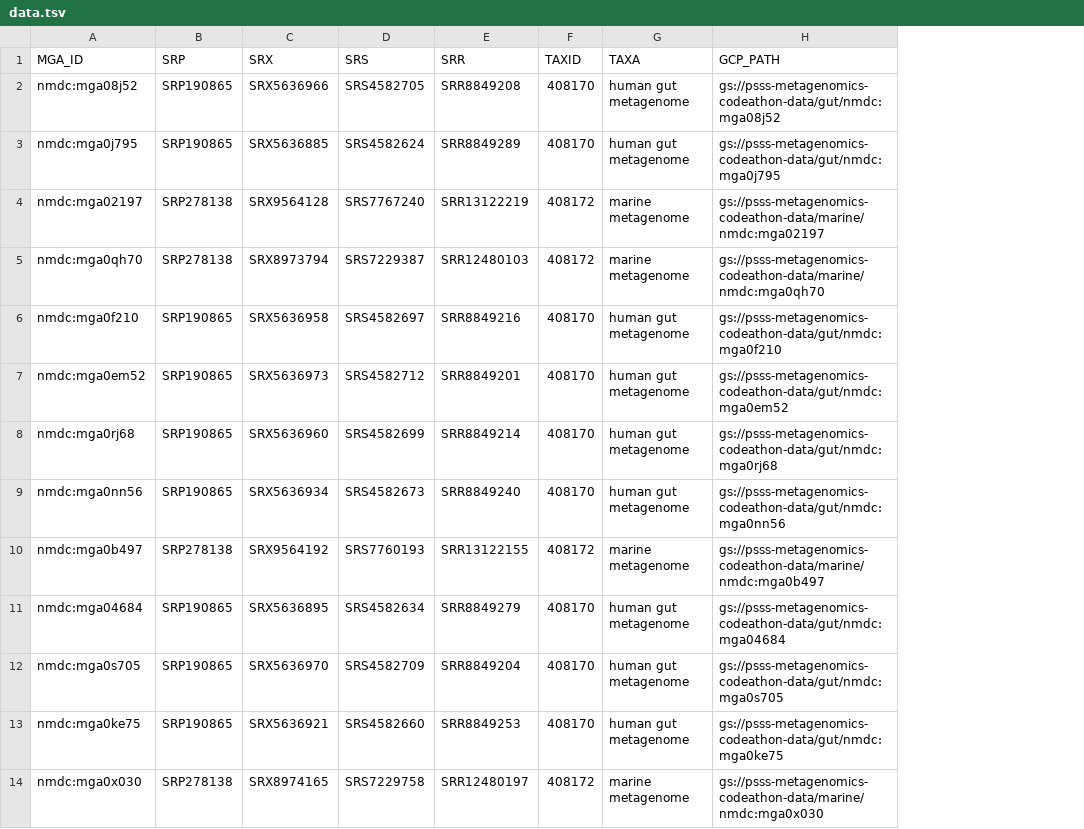
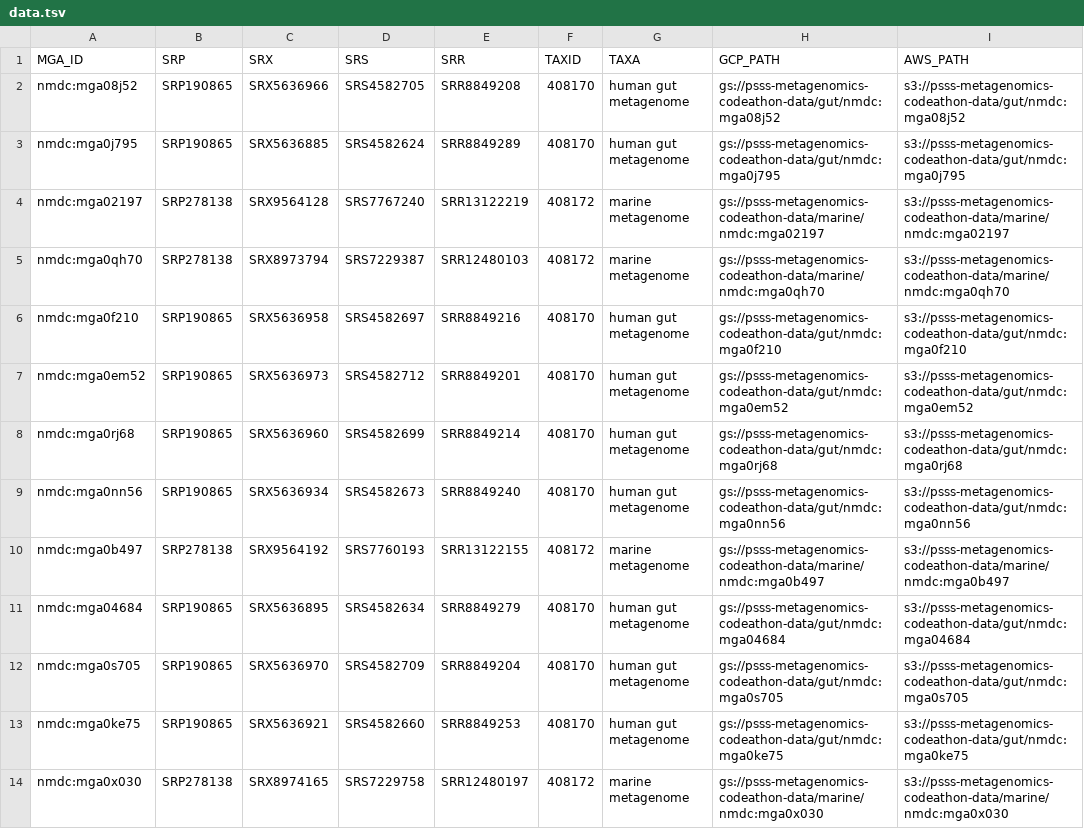
Before and after one commit to NCBI-Codeathons/psss-datasets, a TSV file: data.tsv, drawn as a sheet; only a part is shown; the diff names each change by its address in the sheet, - before the commit and + after, or states it on an @@ line.

Commit message:
added AWS bucket info

```diff
--- a/data.tsv
+++ b/data.tsv
+column I (AWS_PATH), rows 2-14: s3://psss-metagenomics-codeathon-data/gut/nmdc:mga08j52 | s3://psss-metagenomics-codeathon-data/gut/nmdc:mga0j795 | s3://psss-metagenomics-codeathon-data/marine/nmdc:mga02197 | s3://psss-metagenomics-codeathon-data/marine/nmdc:mga0qh70 | s3://psss-metagenomics-codeathon-data/gut/nmdc:mga0f210 | s3://psss-metagenomics-codeathon-data/gut/nmdc:mga0em52 | s3://psss-metagenomics-codeathon-data/gut/nmdc:mga0rj68 | s3://psss-metagenomics-codeathon-data/gut/nmdc:mga0nn56 | s3://psss-metagenomics-codeathon-data/marine/nmdc:mga0b497 | s3://psss-metagenomics-codeathon-data/gut/nmdc:mga04684 | s3://psss-metagenomics-codeathon-data/gut/nmdc:mga0s705 | s3://psss-metagenomics-codeathon-data/gut/nmdc:mga0ke75 | s3://psss-metagenomics-codeathon-data/marine/nmdc:mga0x030
```
